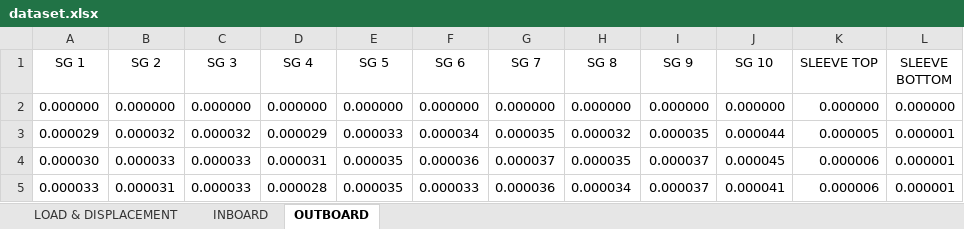
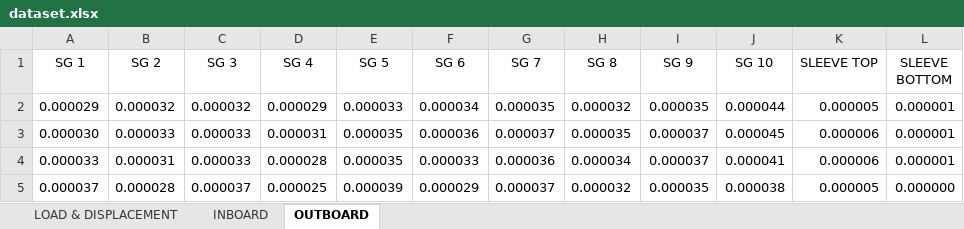
Before and after one commit to lronsse/E02H_2021, an Excel workbook: Alfa wing graphs/dataset.xlsx, sheet OUTBOARD, drawn as a sheet; only a part is shown; the shorter side is filled out with more unchanged rows; values as stored, in another font and other column widths than the file's, no borders; the diff names each change by its address in the sheet, - before the commit and + after, or states it on an @@ line.

```diff
--- a/Alfa wing graphs/dataset.xlsx (sheet OUTBOARD)
+++ b/Alfa wing graphs/dataset.xlsx (sheet OUTBOARD)
-row 2: 0.000000 | 0.000000 | 0.000000 | 0.000000 | 0.000000 | 0.000000 | 0.000000 | 0.000000 | 0.000000 | 0.000000 | 0.000000 | 0.000000
```
Also changed, not shown: sheet INBOARD, sheet LOAD & DISPLACEMENT, 4 other files.
